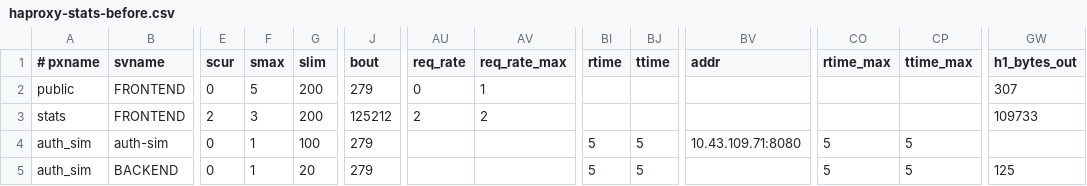
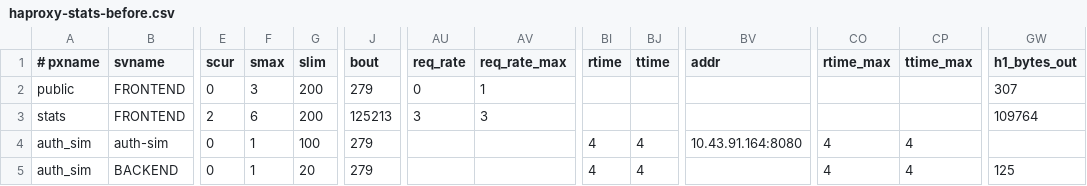
Before and after one commit to imcherry5778-labs/github-capacity-cascade-lab, a CSV file: results/curated/l08/repetition-2/haproxy-stats-before.csv, drawn as a sheet; only a part is shown, gaps mark what is left out; the diff names each change by its address in the sheet, - before the commit and + after, or states it on an @@ line.

```diff
--- a/results/curated/l08/repetition-2/haproxy-stats-before.csv
+++ b/results/curated/l08/repetition-2/haproxy-stats-before.csv
-F2 (smax): 5
+F2 (smax): 3
-F3 (smax): 3
+F3 (smax): 6
-J3 (bout): 125212
+J3 (bout): 125213
-AU3 (req_rate): 2
+AU3 (req_rate): 3
-AV3 (req_rate_max): 2
+AV3 (req_rate_max): 3
-GW3 (h1_bytes_out): 109733
+GW3 (h1_bytes_out): 109764
-BI4:BI5 (rtime): 5
+BI4:BI5 (rtime): 4
-BJ4:BJ5 (ttime): 5
+BJ4:BJ5 (ttime): 4
-BV4 (addr): 10.43.109.71:8080
+BV4 (addr): 10.43.91.164:8080
-CO4:CO5 (rtime_max): 5
+CO4:CO5 (rtime_max): 4
-CP4:CP5 (ttime_max): 5
+CP4:CP5 (ttime_max): 4
```
Also changed, not shown: results/curated/l08/repetition-1/haproxy-stats-after.csv, results/curated/l08/repetition-1/haproxy-stats-before.csv, 46 other files.
